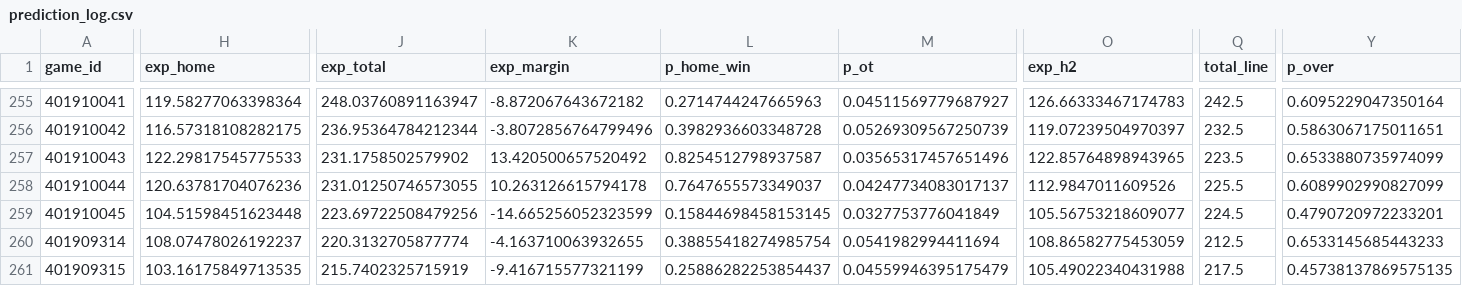
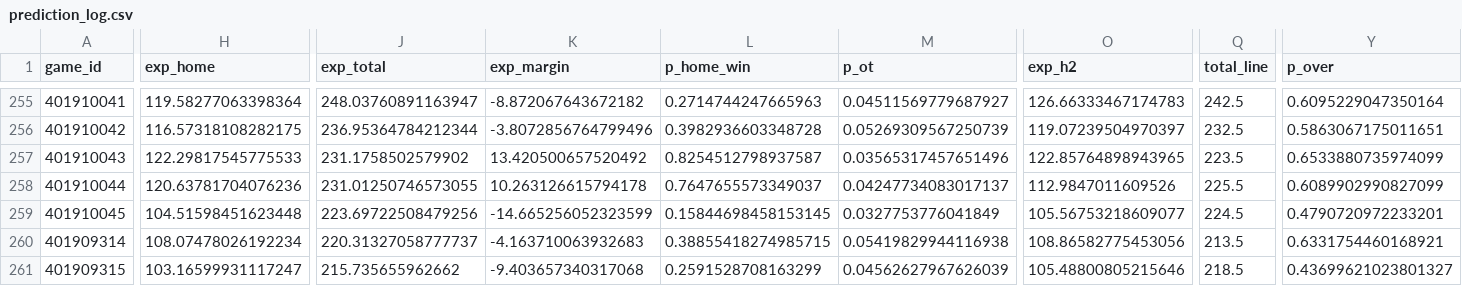
Before and after one commit to quintonmwilson/nba-model, a CSV file: model/prediction_log.csv, drawn as a sheet; only a part is shown, gaps mark what is left out; the diff covers the shown part only; the diff names each change by its address in the sheet, - before the commit and + after, or states it on an @@ line.

```diff
--- a/model/prediction_log.csv
+++ b/model/prediction_log.csv
-H260 (exp_home): 108.07478026192237
+H260 (exp_home): 108.07478026192234
-J260 (exp_total): 220.3132705877774
+J260 (exp_total): 220.31327058777737
-K260 (exp_margin): -4.163710063932655
+K260 (exp_margin): -4.163710063932683
-L260 (p_home_win): 0.38855418274985754
+L260 (p_home_win): 0.38855418274985715
-M260 (p_ot): 0.0541982994411694
+M260 (p_ot): 0.05419829944116938
-O260 (exp_h2): 108.86582775453059
+O260 (exp_h2): 108.86582775453056
-Q260 (total_line): 212.5
+Q260 (total_line): 213.5
-Y260 (p_over): 0.6533145685443233
+Y260 (p_over): 0.6331754460168921
-H261 (exp_home): 103.16175849713535
+H261 (exp_home): 103.16599931117247
-J261 (exp_total): 215.7402325715919
+J261 (exp_total): 215.735655962662
-K261 (exp_margin): -9.416715577321199
+K261 (exp_margin): -9.403657340317068
-L261 (p_home_win): 0.25886282253854437
+L261 (p_home_win): 0.2591528708163299
-M261 (p_ot): 0.04559946395175479
+M261 (p_ot): 0.04562627967626039
-O261 (exp_h2): 105.49022340431988
+O261 (exp_h2): 105.48800805215646
-Q261 (total_line): 217.5
+Q261 (total_line): 218.5
-Y261 (p_over): 0.45738137869575135
+Y261 (p_over): 0.43699621023801327
```
Also changed, not shown: 98 edited cells elsewhere in this file, model/picks.csv, 5 other files.
